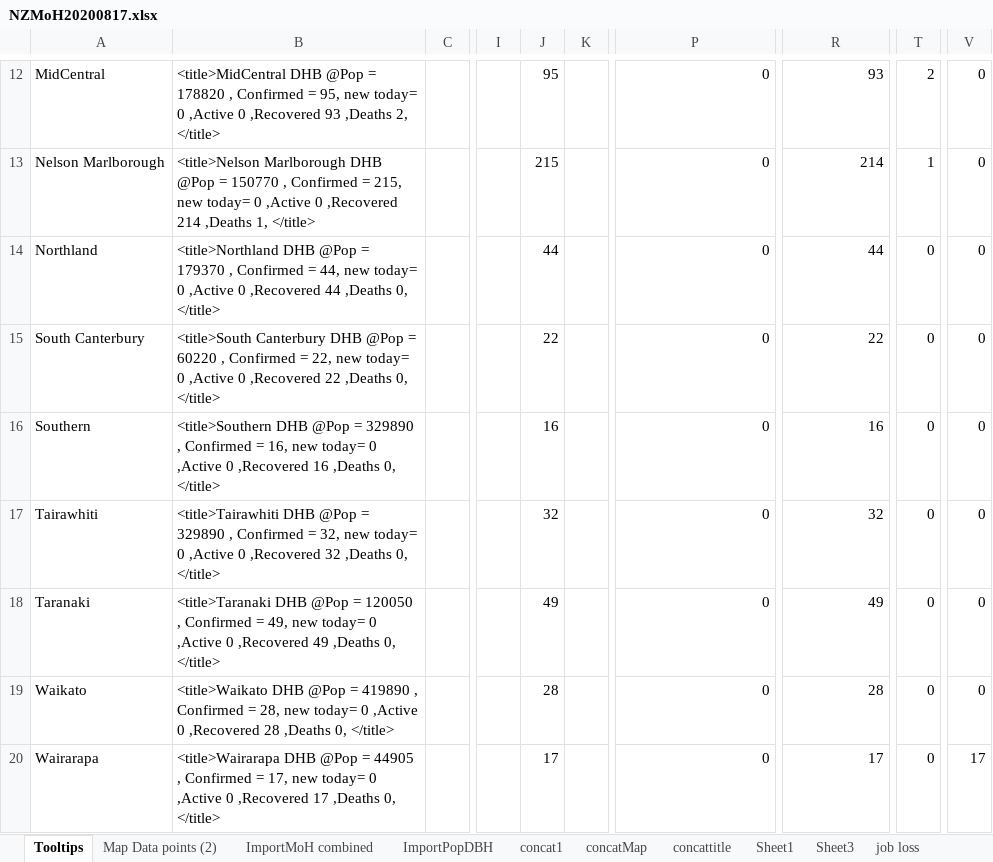
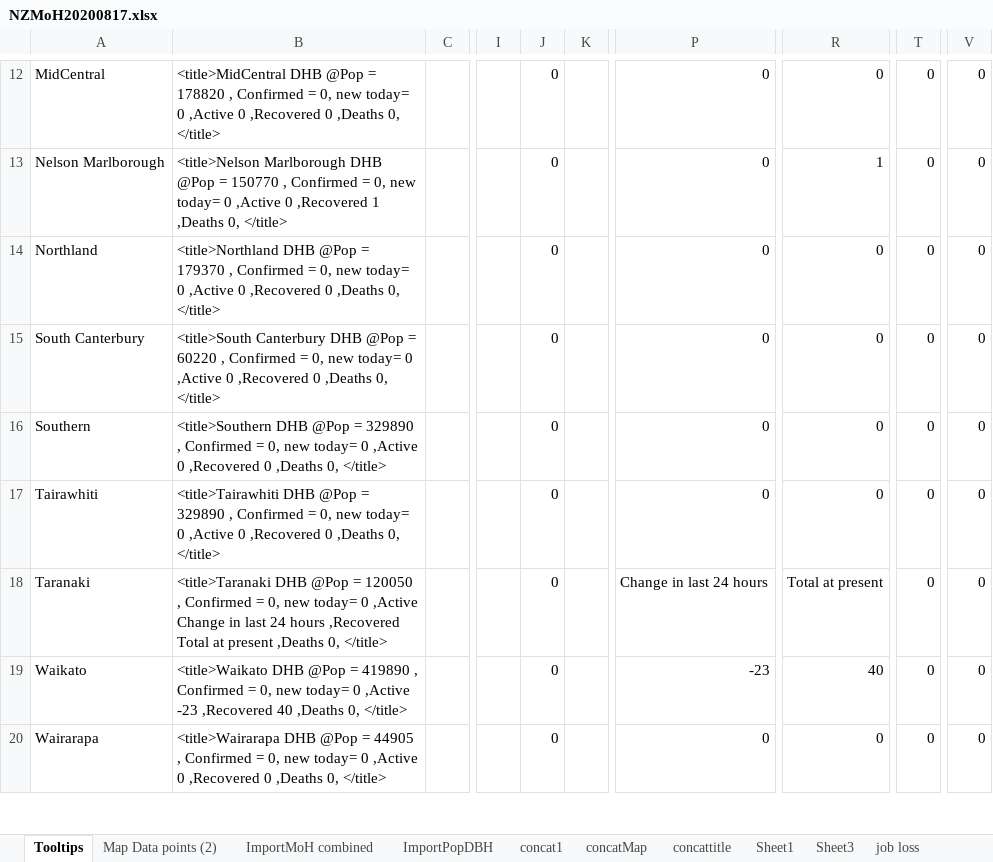
Before and after one commit to drakemax/TestGraphPage, an Excel workbook: NZMoH20200817.xlsx, sheet Tooltips, drawn as a sheet; only a part is shown, gaps mark what is left out; values as stored, in another font and other column widths than the file's, no borders; the diff covers the shown part only; the diff names each change by its address in the sheet, - before the commit and + after, or states it on an @@ line.

```diff
--- a/NZMoH20200817.xlsx (sheet Tooltips)
+++ b/NZMoH20200817.xlsx (sheet Tooltips)
-B12: …Confirmed = 95, new today= 0 ,Active 0 ,Recovered 93 ,Deaths 2, </title>
+B12: …Confirmed = 0, new today= 0 ,Active 0 ,Recovered 0 ,Deaths 0, </title>
-J12: 95
+J12: 0
-R12: 93
+R12: 0
-T12: 2
+T12: 0
-B13: …Confirmed = 215, new today= 0 ,Active 0 ,Recovered 214 ,Deaths 1, </title>
+B13: …Confirmed = 0, new today= 0 ,Active 0 ,Recovered 1 ,Deaths 0, </title>
-J13: 215
+J13: 0
-R13: 214
+R13: 1
-T13: 1
+T13: 0
-B14: …Confirmed = 44, new today= 0 ,Active 0 ,Recovered 44 ,Deaths 0,…
+B14: …Confirmed = 0, new today= 0 ,Active 0 ,Recovered 0 ,Deaths 0,…
-J14: 44
+J14: 0
-R14: 44
+R14: 0
-B15: …Confirmed = 22, new today= 0 ,Active 0 ,Recovered 22 ,Deaths 0,…
+B15: …Confirmed = 0, new today= 0 ,Active 0 ,Recovered 0 ,Deaths 0,…
-J15: 22
+J15: 0
-R15: 22
+R15: 0
-B16: …Confirmed = 16, new today= 0 ,Active 0 ,Recovered 16 ,Deaths 0,…
+B16: …Confirmed = 0, new today= 0 ,Active 0 ,Recovered 0 ,Deaths 0,…
-J16: 16
+J16: 0
-R16: 16
+R16: 0
-B17: …Confirmed = 32, new today= 0 ,Active 0 ,Recovered 32 ,Deaths 0,…
+B17: …Confirmed = 0, new today= 0 ,Active 0 ,Recovered 0 ,Deaths 0,…
-J17: 32
+J17: 0
-R17: 32
+R17: 0
-B18: …Confirmed = 49, new today= 0 ,Active 0 ,Recovered 49 ,Deaths 0,…
+B18: …Confirmed = 0, new today= 0 ,Active Change in last 24 hours ,Recovered Total at present ,Deaths 0,…
-J18: 49
+J18: 0
-P18: 0
+P18: Change in last 24 hours
-R18: 49
+R18: Total at present
-B19: …Confirmed = 28, new today= 0 ,Active 0 ,Recovered 28 ,Deaths 0,…
+B19: …Confirmed = 0, new today= 0 ,Active -23 ,Recovered 40 ,Deaths 0,…
-J19: 28
+J19: 0
-P19: 0
+P19: -23
-R19: 28
+R19: 40
-B20: …Confirmed = 17, new today= 0 ,Active 0 ,Recovered 17 ,Deaths 0,…
+B20: …Confirmed = 0, new today= 0 ,Active 0 ,Recovered 0 ,Deaths 0,…
-J20: 17
+J20: 0
-R20: 17
+R20: 0
-V20: 17
+V20: 0
```
Also changed, not shown: 42 edited cells elsewhere in this sheet, sheet ImportMoH combined, sheet Map Data points (2), 1 other file.
